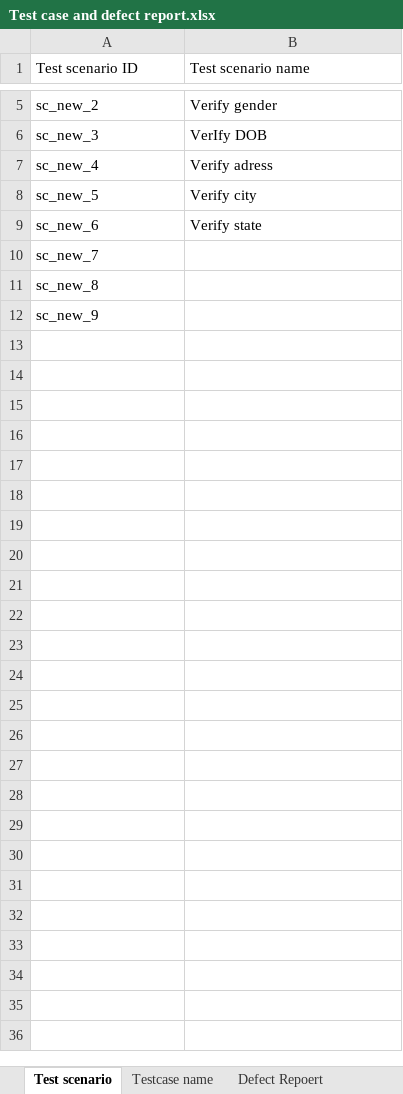
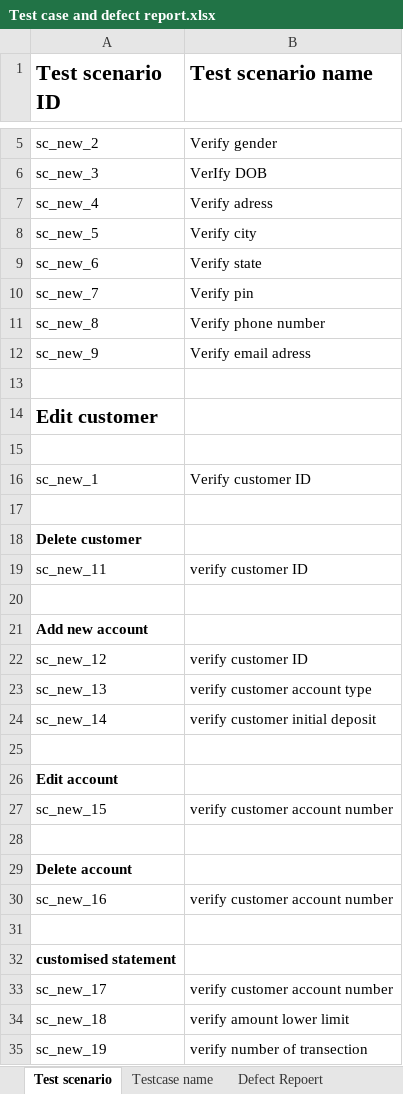
Before and after one commit to bhardwajjani/TestingWork, an Excel workbook: Riddhi/Test case and defect report.xlsx, sheet Test scenario, drawn as a sheet; only a part is shown, gaps mark what is left out; values as stored, in another font and other column widths than the file's, no borders; the diff names each change by its address in the sheet, - before the commit and + after, or states it on an @@ line.

```diff
--- a/Riddhi/Test case and defect report.xlsx (sheet Test scenario)
+++ b/Riddhi/Test case and defect report.xlsx (sheet Test scenario)
-A1:B1 bold: off
+A1:B1 bold: on, text size: larger
-B10 (Test scenario name): (empty)
+B10 (Test scenario name): Verify pin
-B11 (Test scenario name): (empty)
+B11 (Test scenario name): Verify phone number
-B12 (Test scenario name): (empty)
+B12 (Test scenario name): Verify email adress
+row 13: (empty)
+row 14: Edit customer
+row 15: (empty)
+row 16: sc_new_1 | Verify customer ID
+row 17: (empty)
+row 18: Delete customer
+row 19: sc_new_11 | verify customer ID
+row 20: (empty)
+row 21: Add new account
+row 22: sc_new_12 | verify customer ID
+row 23: sc_new_13 | verify customer account type
+row 24: sc_new_14 | verify customer initial deposit
+row 25: (empty)
+row 26: Edit account
+row 27: sc_new_15 | verify customer account number
+row 28: (empty)
+row 29: Delete account
+row 30: sc_new_16 | verify customer account number
+row 31: (empty)
+row 32: customised statement
+row 33: sc_new_17 | verify customer account number
+row 34: sc_new_18 | verify amount lower limit
+row 35: sc_new_19 | verify number of transection
```
Also changed, not shown: sheet Testcase name, Bhardwaj/hlr.xlsx, 1 other file.
